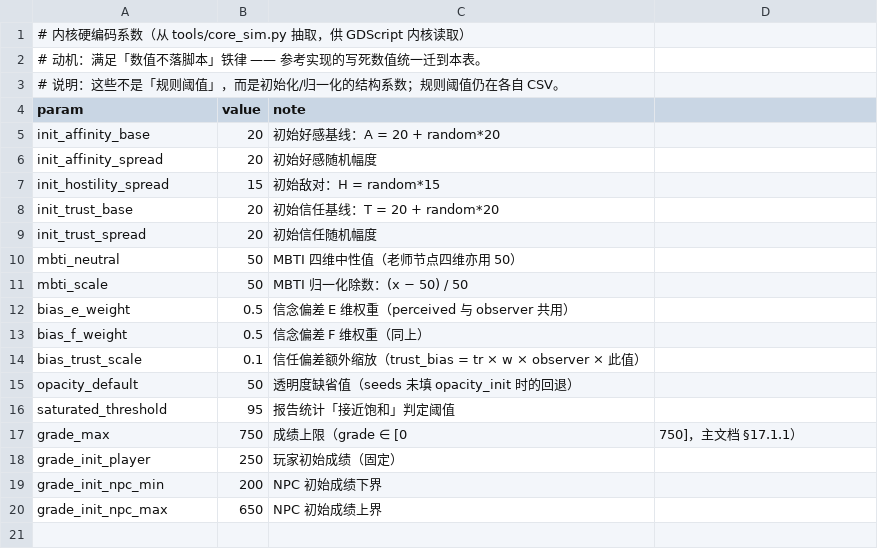
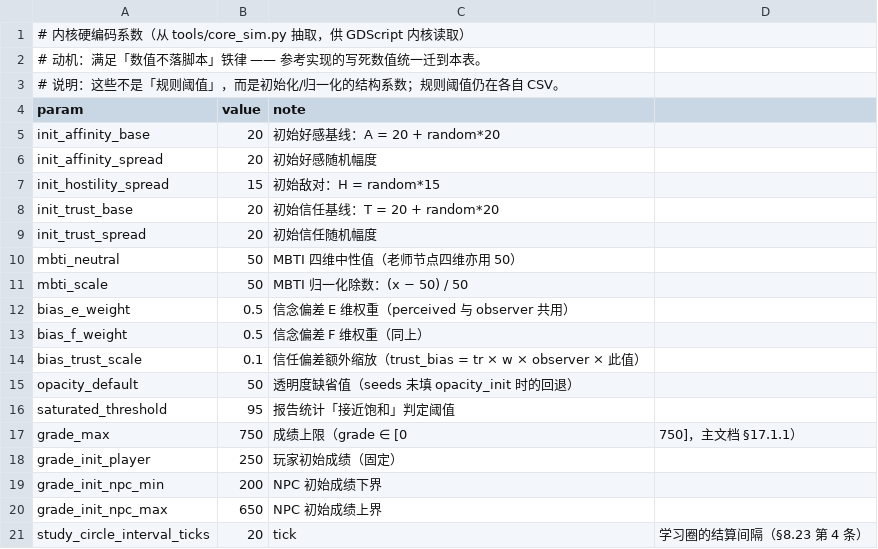
Before and after one commit to jx321720396/Ten-minutes-after-class, a CSV file: data/rules/kernel_params.csv, drawn as a sheet; the diff names each change by its address in the sheet, - before the commit and + after, or states it on an @@ line.

```diff
--- a/data/rules/kernel_params.csv
+++ b/data/rules/kernel_params.csv
+row 21: study_circle_interval_ticks | 20 | tick | 学习圈的结算间隔（§8.23 第 4 条）
```
Also changed, not shown: data/balance/w_events.csv, data/rules/phases.csv, 6 other files.
